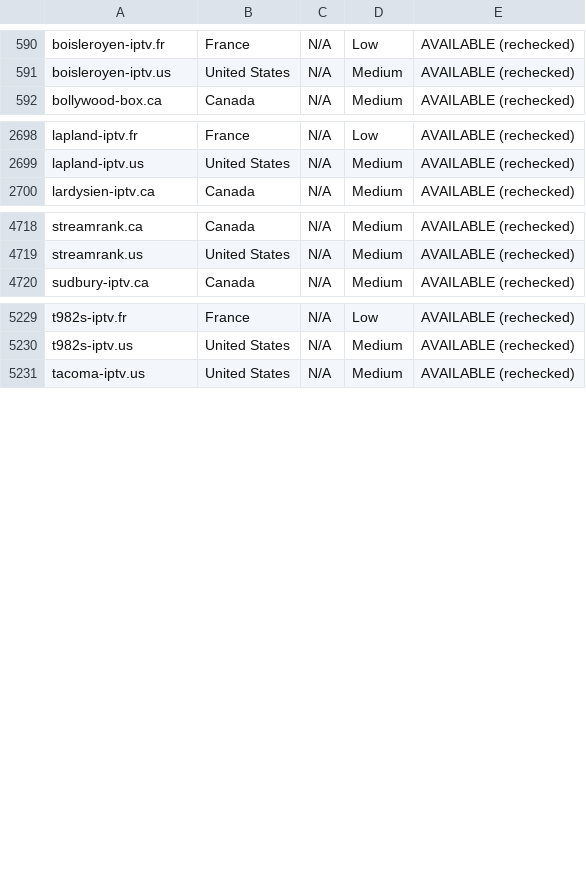
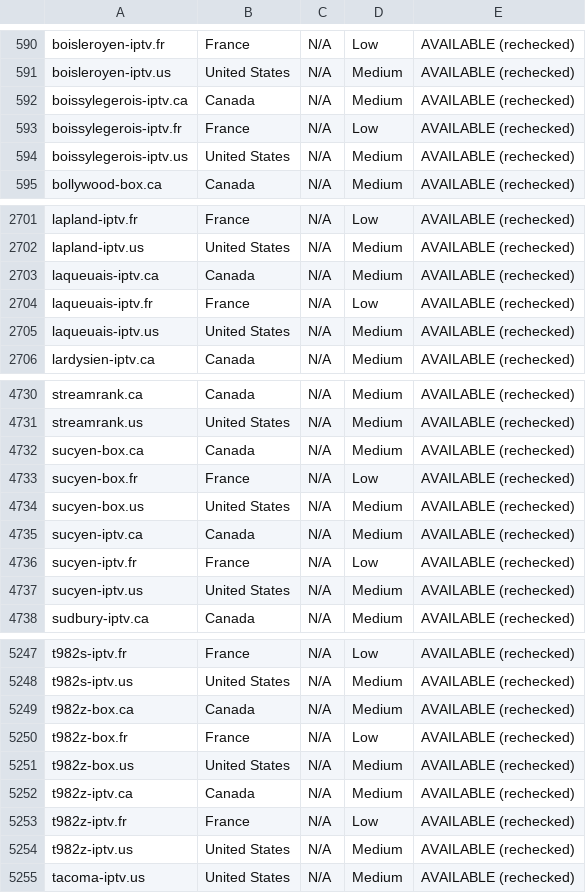
Before and after one commit to CryptoNews24/edit, a CSV file: research/iptv-seo/canva/iptv-domains-canva-import.csv, drawn as a sheet; only a part is shown, gaps mark what is left out; the diff covers the shown part only.

```diff
--- a/research/iptv-seo/canva/iptv-domains-canva-import.csv
+++ b/research/iptv-seo/canva/iptv-domains-canva-import.csv
@@ -591,2 +591,5 @@ boisleroyen-iptv.fr,France,N/A,Low,AVAILABLE (rechecked)
 boisleroyen-iptv.us,United States,N/A,Medium,AVAILABLE (rechecked)
+boissylegerois-iptv.ca,Canada,N/A,Medium,AVAILABLE (rechecked)
+boissylegerois-iptv.fr,France,N/A,Low,AVAILABLE (rechecked)
+boissylegerois-iptv.us,United States,N/A,Medium,AVAILABLE (rechecked)
 bollywood-box.ca,Canada,N/A,Medium,AVAILABLE (rechecked)
@@ -2699,2 +2702,5 @@ lapland-iptv.fr,France,N/A,Low,AVAILABLE (rechecked)
 lapland-iptv.us,United States,N/A,Medium,AVAILABLE (rechecked)
+laqueuais-iptv.ca,Canada,N/A,Medium,AVAILABLE (rechecked)
+laqueuais-iptv.fr,France,N/A,Low,AVAILABLE (rechecked)
+laqueuais-iptv.us,United States,N/A,Medium,AVAILABLE (rechecked)
 lardysien-iptv.ca,Canada,N/A,Medium,AVAILABLE (rechecked)
@@ -4719,2 +4731,8 @@ streamrank.ca,Canada,N/A,Medium,AVAILABLE (rechecked)
 streamrank.us,United States,N/A,Medium,AVAILABLE (rechecked)
+sucyen-box.ca,Canada,N/A,Medium,AVAILABLE (rechecked)
+sucyen-box.fr,France,N/A,Low,AVAILABLE (rechecked)
+sucyen-box.us,United States,N/A,Medium,AVAILABLE (rechecked)
+sucyen-iptv.ca,Canada,N/A,Medium,AVAILABLE (rechecked)
+sucyen-iptv.fr,France,N/A,Low,AVAILABLE (rechecked)
+sucyen-iptv.us,United States,N/A,Medium,AVAILABLE (rechecked)
 sudbury-iptv.ca,Canada,N/A,Medium,AVAILABLE (rechecked)
@@ -5230,2 +5248,8 @@ t982s-iptv.fr,France,N/A,Low,AVAILABLE (rechecked)
 t982s-iptv.us,United States,N/A,Medium,AVAILABLE (rechecked)
+t982z-box.ca,Canada,N/A,Medium,AVAILABLE (rechecked)
+t982z-box.fr,France,N/A,Low,AVAILABLE (rechecked)
+t982z-box.us,United States,N/A,Medium,AVAILABLE (rechecked)
+t982z-iptv.ca,Canada,N/A,Medium,AVAILABLE (rechecked)
+t982z-iptv.fr,France,N/A,Low,AVAILABLE (rechecked)
+t982z-iptv.us,United States,N/A,Medium,AVAILABLE (rechecked)
 tacoma-iptv.us,United States,N/A,Medium,AVAILABLE (rechecked)
```
Also changed, not shown: 6 added rows elsewhere in this file, research/iptv-seo/availability_recheck.csv, 7 other files.
